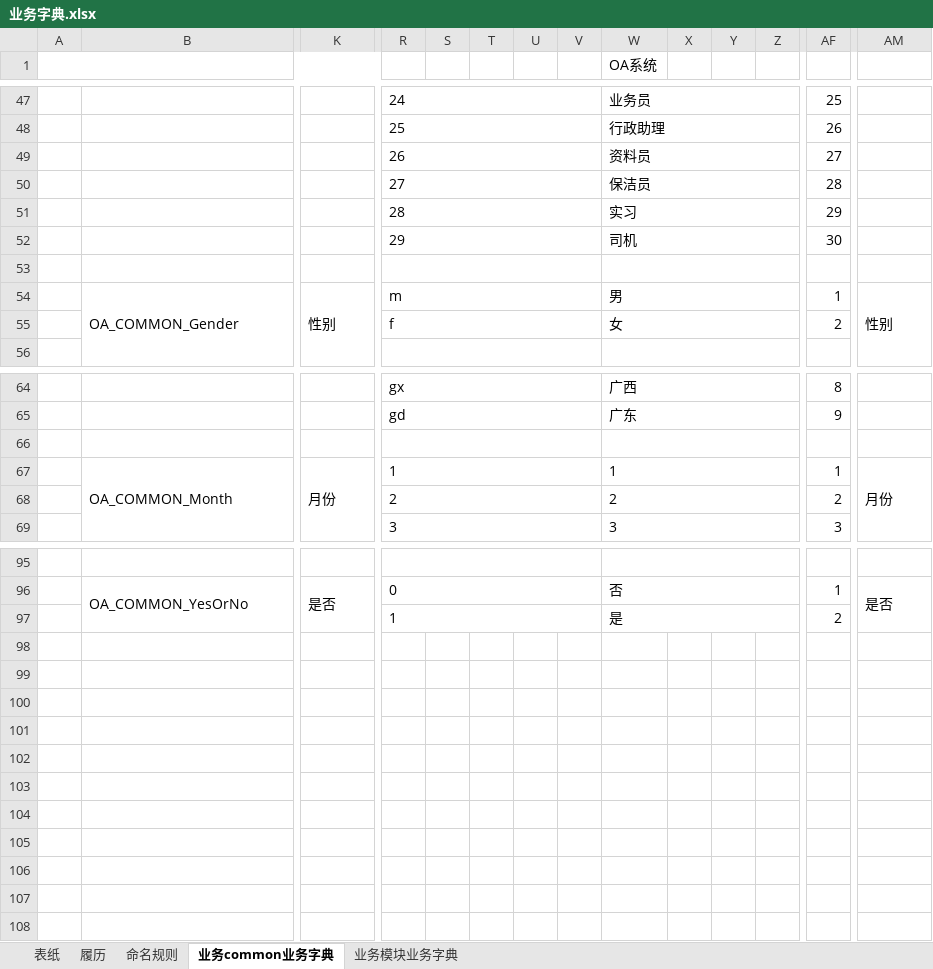
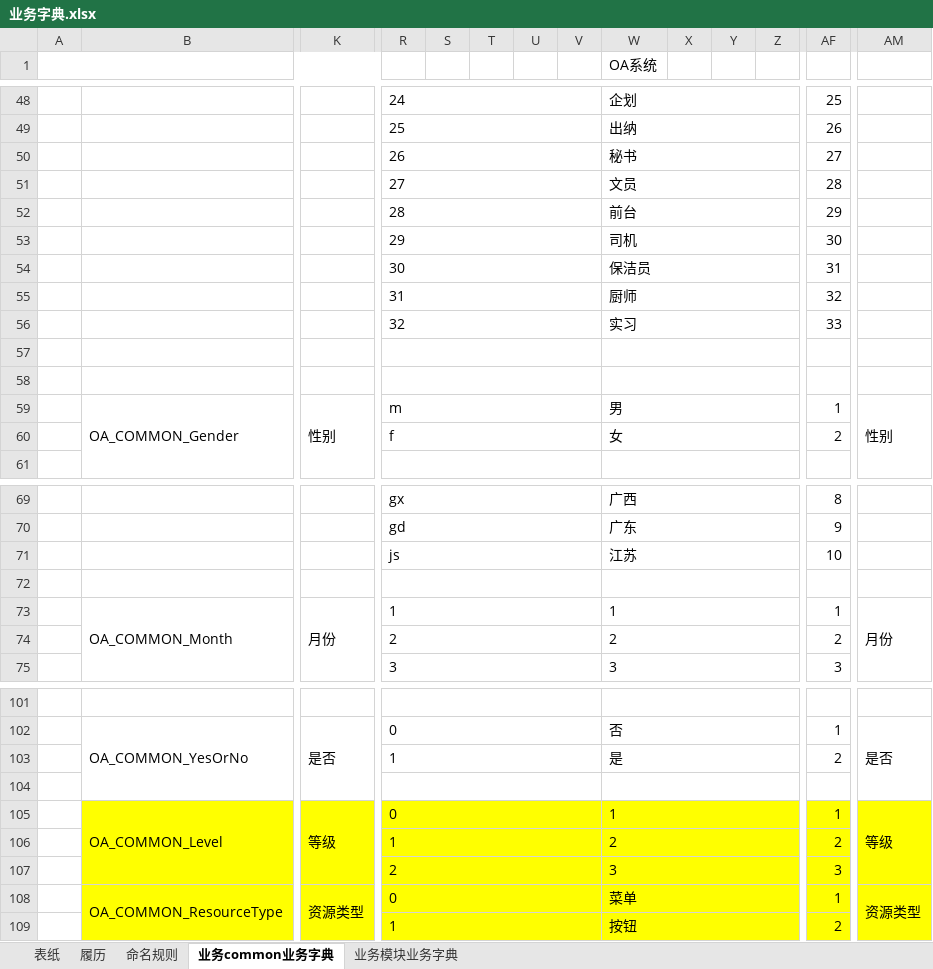
Before and after one commit to liexiaofen/GitProject, an Excel workbook: OA/03.详细设计/04.业务字典/业务字典.xlsx, sheet 业务common业务字典, drawn as a sheet; only a part is shown, gaps mark what is left out; values as stored, in another font and other column widths than the file's, no borders; addresses are those after the commit; rows hold the shown columns only; the diff covers the shown part only; the diff names each change by its address in the sheet, - before the commit and + after, or states it on an @@ line.

```diff
--- a/OA/03.详细设计/04.业务字典/业务字典.xlsx (sheet 业务common业务字典)
+++ b/OA/03.详细设计/04.业务字典/业务字典.xlsx (sheet 业务common业务字典)
-W48 (OA系统): 业务员
+W48 (OA系统): 企划
-W49 (OA系统): 行政助理
+W49 (OA系统): 出纳
-W50 (OA系统): 资料员
+W50 (OA系统): 秘书
-W51 (OA系统): 保洁员
+W51 (OA系统): 文员
-W52 (OA系统): 实习
+W52 (OA系统): 前台
+row 54:  |  |  | 30 |  |  |  |  | 保洁员 |  |  |  | 31
+row 55:  |  |  | 31 |  |  |  |  | 厨师 |  |  |  | 32
+row 56:  |  |  | 32 |  |  |  |  | 实习 |  |  |  | 33
+row 57: (empty)
+row 71:  |  |  | js |  |  |  |  | 江苏 |  |  |  | 10
+row 104: (empty)
+row 105:  | OA_COMMON_Level | 等级 | 0 |  |  |  |  | 1 |  |  |  | 1 | 等级
+row 106:  |  |  | 1 |  |  |  |  | 2 |  |  |  | 2
+row 107:  |  |  | 2 |  |  |  |  | 3 |  |  |  | 3
+row 108:  | OA_COMMON_ResourceType | 资源类型 | 0 |  |  |  |  | 菜单 |  |  |  | 1 | 资源类型
+row 109:  |  |  | 1 |  |  |  |  | 按钮 |  |  |  | 2
```
Also changed, not shown: 1 added row and 28 edited cells elsewhere in this sheet, 6 other files.
